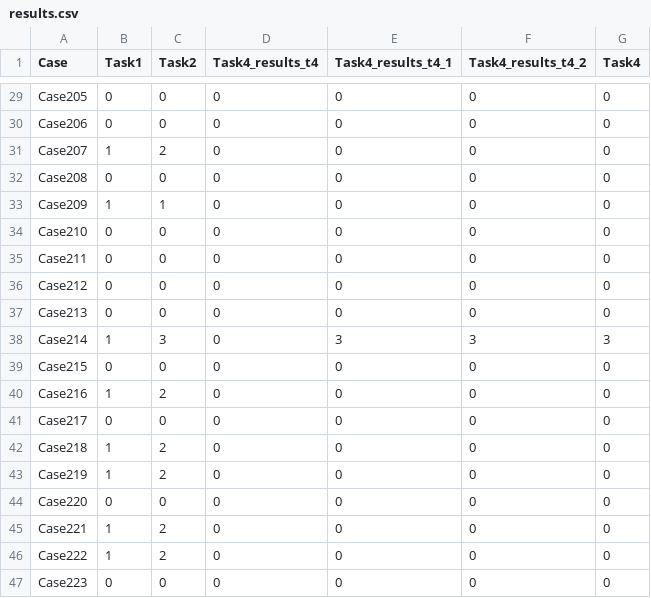
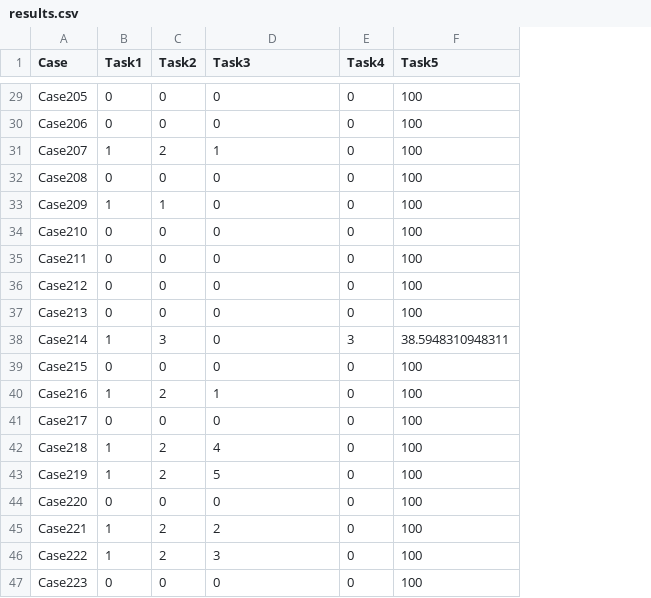
Before and after one commit to diegosantarelli/PHMAP_23, a CSV file: results.csv, drawn as a sheet; only a part is shown, gaps mark what is left out; removed rows and columns are numbered as before the commit, all else as after; the diff covers the shown part only; the diff names each change by its address in the sheet, - before the commit and + after, or states it on an @@ line.

Commit message:
task 5 completed

```diff
--- a/results.csv
+++ b/results.csv
-column D (Task4_results_t4), rows 29-47: all 0
-column F (Task4_results_t4_2), rows 29-47: 0 | 0 | 0 | 0 | 0 | 0 | 0 | 0 | 0 | 3 | 0 | 0 | 0 | 0 | 0 | 0 | 0 | 0 | 0
+column F (Task5), rows 29-47: 100 | 100 | 100 | 100 | 100 | 100 | 100 | 100 | 100 | 38.5948310948311 | 100 | 100 | 100 | 100 | 100 | 100 | 100 | 100 | 100
-D1: Task4_results_t4_1
+D1: Task3
-D31 (Task3): 0
+D31 (Task3): 1
-D38 (Task3): 3
+D38 (Task3): 0
-D40 (Task3): 0
+D40 (Task3): 1
-D42 (Task3): 0
+D42 (Task3): 4
-D43 (Task3): 0
+D43 (Task3): 5
-D45 (Task3): 0
+D45 (Task3): 2
-D46 (Task3): 0
+D46 (Task3): 3
```
Also changed, not shown: 12 edited cells elsewhere in this file, 41 other files.
